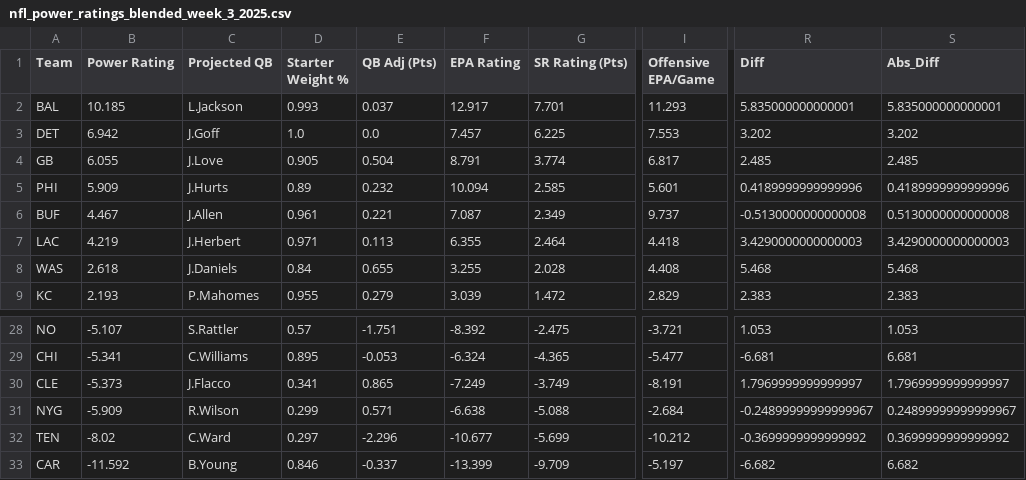
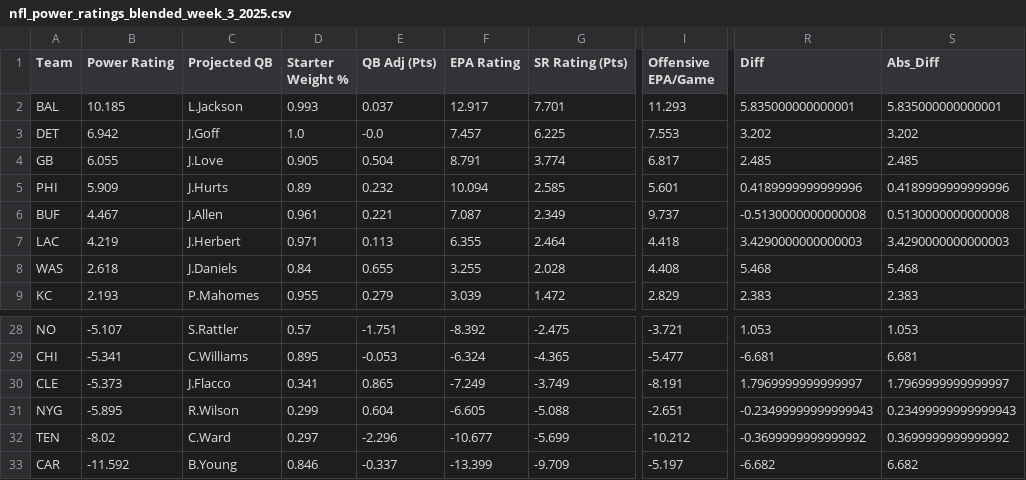
Before and after one commit to ngardner-3-1-8/gsf-nfl-survivor, a CSV file: nfl-power-ratings/nfl_power_ratings_blended_week_3_2025.csv, drawn as a sheet; only a part is shown, gaps mark what is left out; the diff names each change by its address in the sheet, - before the commit and + after, or states it on an @@ line.

```diff
--- a/nfl-power-ratings/nfl_power_ratings_blended_week_3_2025.csv
+++ b/nfl-power-ratings/nfl_power_ratings_blended_week_3_2025.csv
-E3 (QB Adj (Pts)): 0.0
+E3 (QB Adj (Pts)): -0.0
-B31 (Power Rating): -5.909
+B31 (Power Rating): -5.895
-E31 (QB Adj (Pts)): 0.571
+E31 (QB Adj (Pts)): 0.604
-F31 (EPA Rating): -6.638
+F31 (EPA Rating): -6.605
-I31 (Offensive EPA/Game): -2.684
+I31 (Offensive EPA/Game): -2.651
-R31 (Diff): -0.24899999999999967
+R31 (Diff): -0.23499999999999943
-S31 (Abs_Diff): 0.24899999999999967
+S31 (Abs_Diff): 0.23499999999999943
```
Also changed, not shown: nfl-power-ratings/nfl_power_ratings_blended_week_10_2025.csv, nfl-power-ratings/nfl_power_ratings_blended_week_16_2025.csv, 5 other files.
